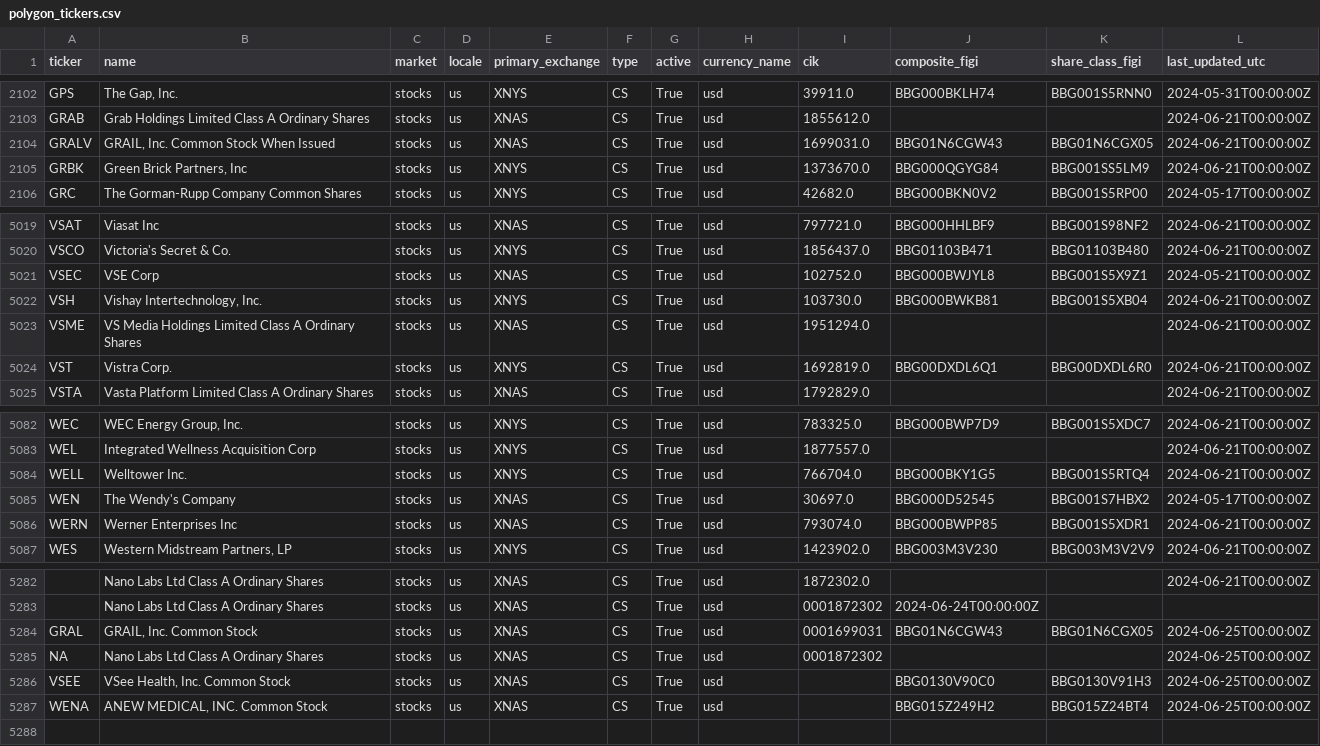
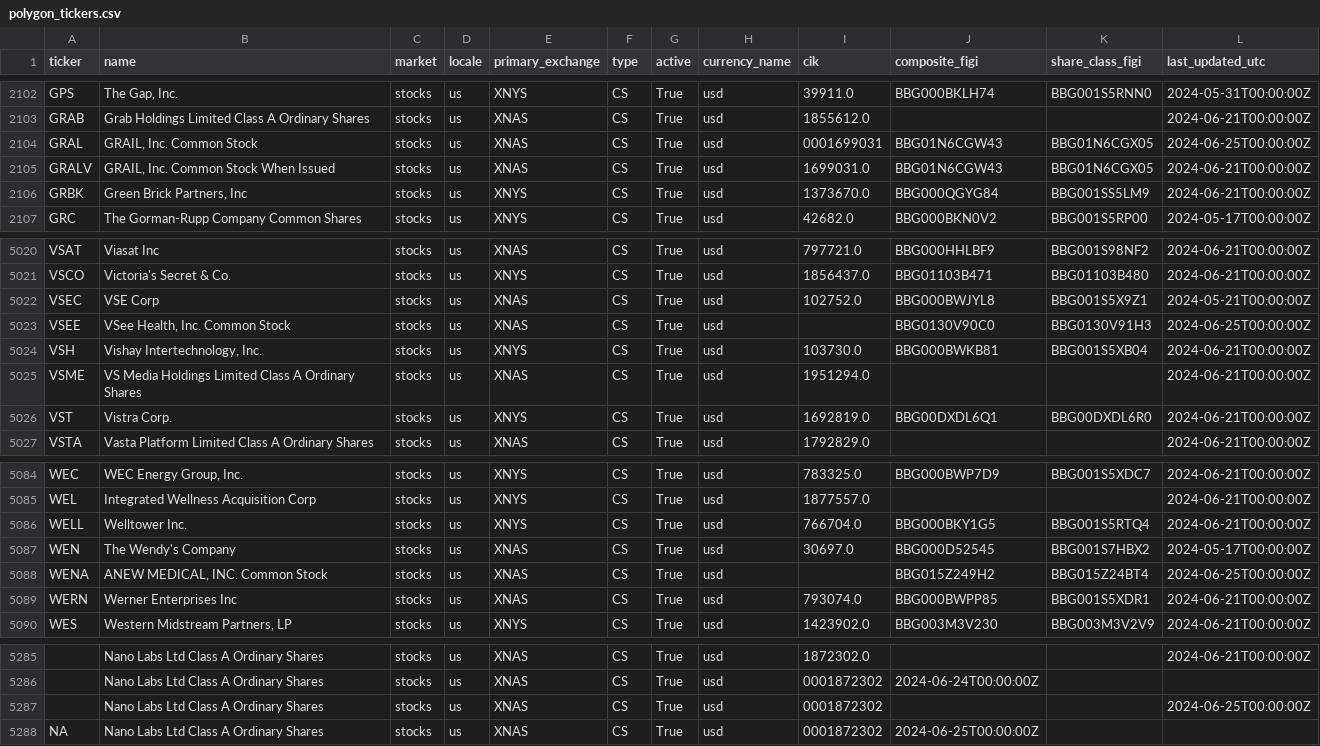
Before and after one commit to spacedoutt/crane_ai, a CSV file: polygon_data/polygon_tickers.csv, drawn as a sheet; only a part is shown, gaps mark what is left out; addresses are those after the commit; the diff names each change by its address in the sheet, - before the commit and + after, or states it on an @@ line.

Commit message:
added threading to stocks

```diff
--- a/polygon_data/polygon_tickers.csv
+++ b/polygon_data/polygon_tickers.csv
+row 2104: GRAL | GRAIL, Inc. Common Stock | stocks | us | XNAS | CS | True | usd | 0001699031 | BBG01N6CGW43 | BBG01N6CGX05 | 2024-06-25T00:00:00Z
@@ row 5286 moved to row 5023: VSEE @@
@@ row 5287 moved to row 5088: WENA @@
-A5287 (ticker): GRAL
+A5287 (ticker): (empty)
-B5287 (name): GRAIL, Inc. Common Stock
+B5287 (name): Nano Labs Ltd Class A Ordinary Shares
-I5287 (cik): 0001699031
+I5287 (cik): 0001872302
-J5287 (composite_figi): BBG01N6CGW43
+J5287 (composite_figi): (empty)
-K5287 (share_class_figi): BBG01N6CGX05
+K5287 (share_class_figi): (empty)
-J5288 (composite_figi): (empty)
+J5288 (composite_figi): 2024-06-25T00:00:00Z
-L5288 (last_updated_utc): 2024-06-25T00:00:00Z
+L5288 (last_updated_utc): (empty)
```
Also changed, not shown: 57 other files.
